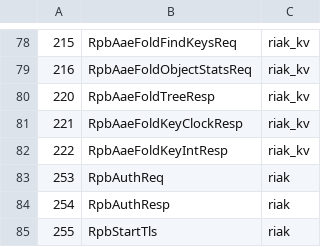
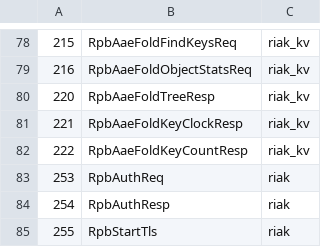
Before and after one commit to basho/riak_pb, a CSV file: src/riak_pb_messages.csv, drawn as a sheet; only a part is shown, gaps mark what is left out.

Commit message:
Add KeyCount Response
No longer referred to as KeyInt

```diff
--- a/src/riak_pb_messages.csv
+++ b/src/riak_pb_messages.csv
@@ -81,3 +81,3 @@
 221,RpbAaeFoldKeyClockResp,riak_kv
-222,RpbAaeFoldKeyIntResp,riak_kv
+222,RpbAaeFoldKeyCountResp,riak_kv
 253,RpbAuthReq,riak
```
